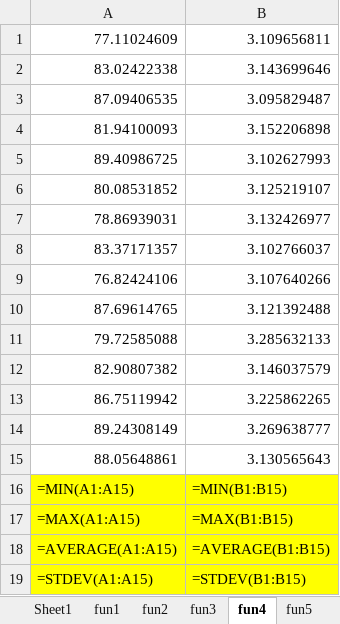
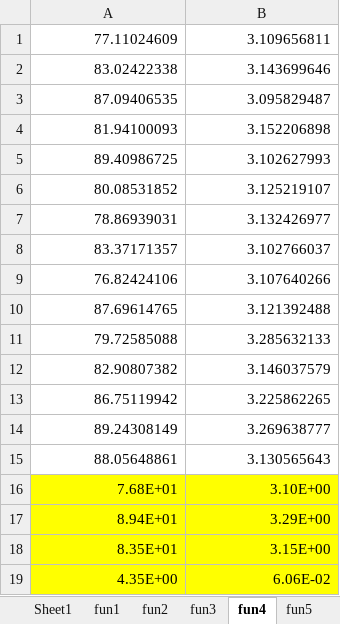
Before and after one commit to Lovirr/BSFPA, an Excel workbook: Flower pollination algorithm/PSO/Data/testdata.xlsx, sheet fun4, drawn as a sheet; values as stored, in another font and other column widths than the file's, no borders; formulas without a stored value are shown as written; removed rows and columns are numbered as before the commit, all else as after; the diff names each change by its address in the sheet, - before the commit and + after, or states it on an @@ line.

```diff
--- a/Flower pollination algorithm/PSO/Data/testdata.xlsx (sheet fun4)
+++ b/Flower pollination algorithm/PSO/Data/testdata.xlsx (sheet fun4)
-row 16: =MIN(A1:A15) | =MIN(B1:B15)
-row 17: =MAX(A1:A15) | =MAX(B1:B15)
-row 18: =AVERAGE(A1:A15) | =AVERAGE(B1:B15)
-row 19: =STDEV(A1:A15) | =STDEV(B1:B15)
+row 16: 7.68E+01 | 3.10E+00
+row 17: 8.94E+01 | 3.29E+00
+row 18: 8.35E+01 | 3.15E+00
+row 19: 4.35E+00 | 6.06E-02
```
Also changed, not shown: sheet fun3, sheet fun2, sheet fun1, sheet fun6, sheet fun5, sheet fun7, 1 more sheet.
